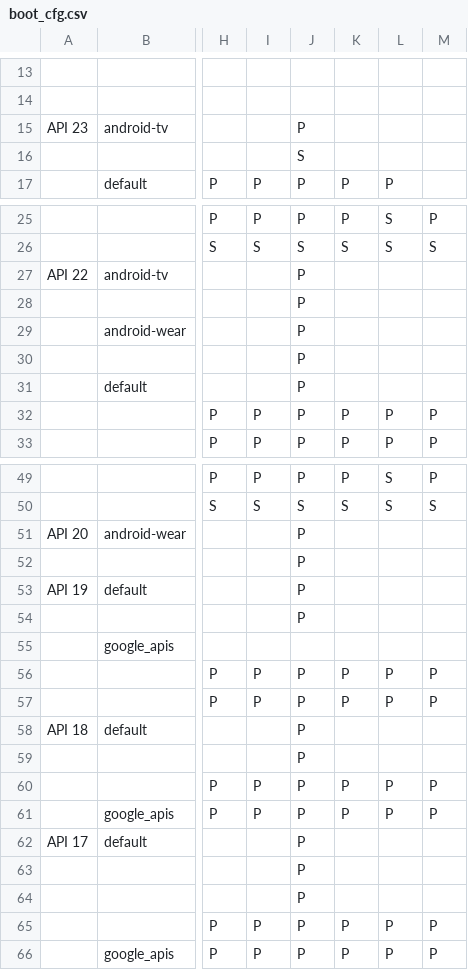
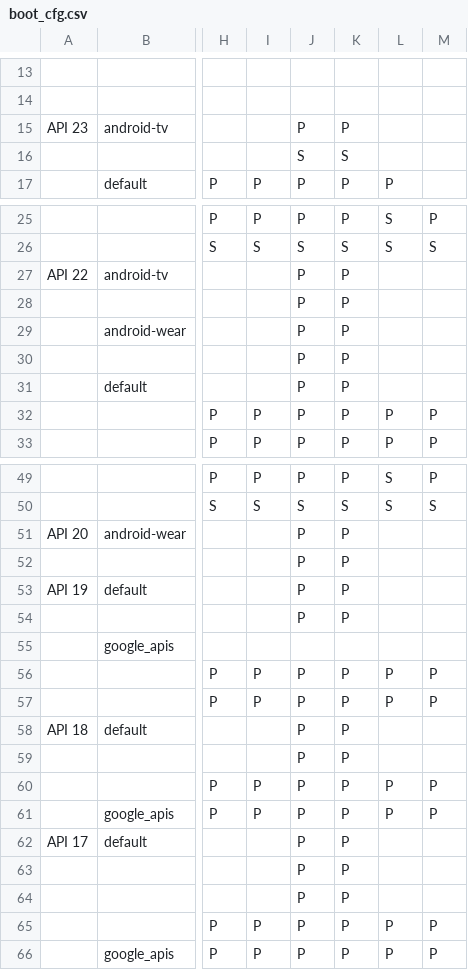
Before and after one commit to msft-mirror-aosp/platform.external.adt-infra, a CSV file: emu_test/config/boot_cfg.csv, drawn as a sheet; only a part is shown, gaps mark what is left out; the diff covers the shown part only; the diff names each change by its address in the sheet, - before the commit and + after, or states it on an @@ line.

```diff
--- a/emu_test/config/boot_cfg.csv
+++ b/emu_test/config/boot_cfg.csv
-K15: (empty)
+K15: P
-K16: (empty)
+K16: S
-K27:K31: (empty)
+K27:K31: P
-K51:K54: (empty)
+K51:K54: P
-K58:K59: (empty)
+K58:K59: P
-K62:K64: (empty)
+K62:K64: P
```
Also changed, not shown: 6 edited cells elsewhere in this file, 1 other file.
